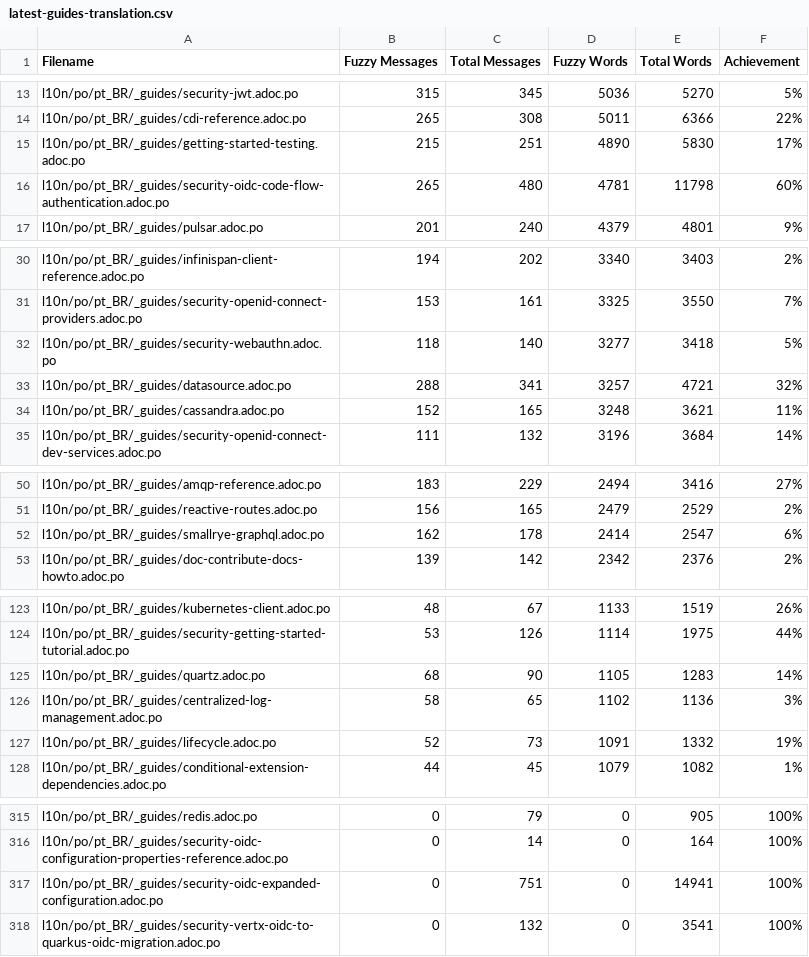
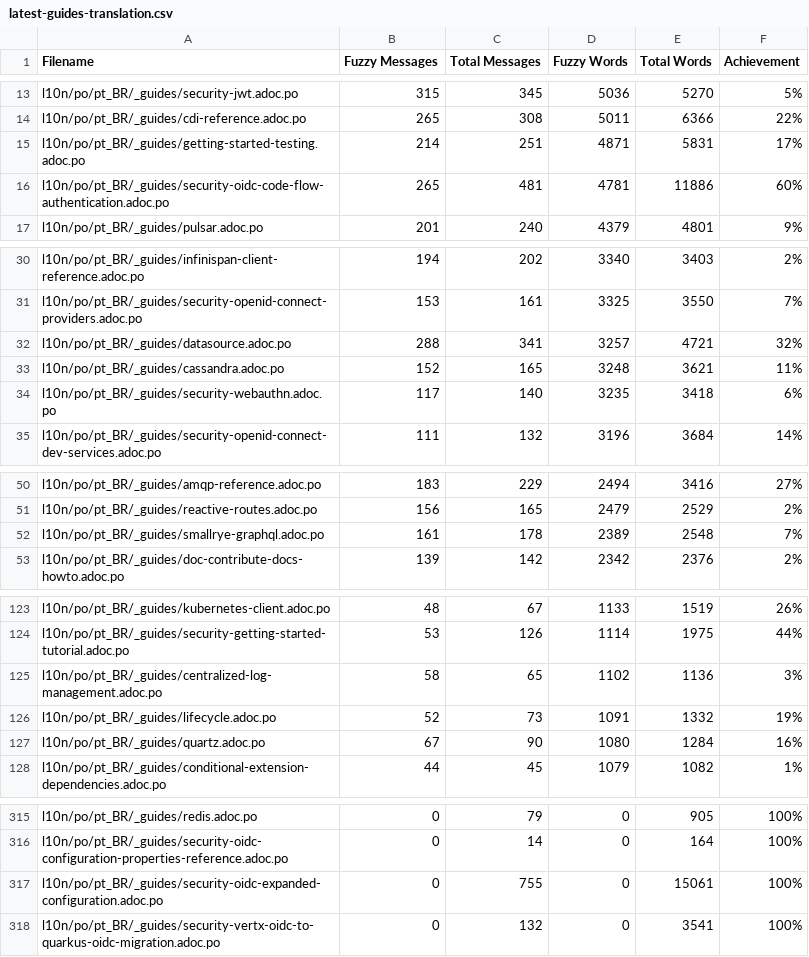
Before and after one commit to omatheusmesmo/pt.quarkus.io, a CSV file: l10n/stats/latest-guides-translation.csv, drawn as a sheet; only a part is shown, gaps mark what is left out; the diff covers the shown part only.

```diff
--- a/l10n/stats/latest-guides-translation.csv
+++ b/l10n/stats/latest-guides-translation.csv
@@ -14,4 +14,4 @@ l10n/po/pt_BR/_guides/security-jwt.adoc.po, 315, 345, 5036, 5270, 5%
 l10n/po/pt_BR/_guides/cdi-reference.adoc.po, 265, 308, 5011, 6366, 22%
-l10n/po/pt_BR/_guides/getting-started-testing.adoc.po, 215, 251, 4890, 5830, 17%
-l10n/po/pt_BR/_guides/security-oidc-code-flow-authentication.adoc.po, 265, 480, 4781, 11798, 60%
+l10n/po/pt_BR/_guides/getting-started-testing.adoc.po, 214, 251, 4871, 5831, 17%
+l10n/po/pt_BR/_guides/security-oidc-code-flow-authentication.adoc.po, 265, 481, 4781, 11886, 60%
 l10n/po/pt_BR/_guides/pulsar.adoc.po, 201, 240, 4379, 4801, 9%
@@ -31,5 +31,5 @@ l10n/po/pt_BR/_guides/infinispan-client-reference.adoc.po, 194, 202, 3340, 3403,
 l10n/po/pt_BR/_guides/security-openid-connect-providers.adoc.po, 153, 161, 3325, 3550, 7%
-l10n/po/pt_BR/_guides/security-webauthn.adoc.po, 118, 140, 3277, 3418, 5%
 l10n/po/pt_BR/_guides/datasource.adoc.po, 288, 341, 3257, 4721, 32%
 l10n/po/pt_BR/_guides/cassandra.adoc.po, 152, 165, 3248, 3621, 11%
+l10n/po/pt_BR/_guides/security-webauthn.adoc.po, 117, 140, 3235, 3418, 6%
 l10n/po/pt_BR/_guides/security-openid-connect-dev-services.adoc.po, 111, 132, 3196, 3684, 14%
@@ -51,3 +51,3 @@ l10n/po/pt_BR/_guides/amqp-reference.adoc.po, 183, 229, 2494, 3416, 27%
 l10n/po/pt_BR/_guides/reactive-routes.adoc.po, 156, 165, 2479, 2529, 2%
-l10n/po/pt_BR/_guides/smallrye-graphql.adoc.po, 162, 178, 2414, 2547, 6%
+l10n/po/pt_BR/_guides/smallrye-graphql.adoc.po, 161, 178, 2389, 2548, 7%
 l10n/po/pt_BR/_guides/doc-contribute-docs-howto.adoc.po, 139, 142, 2342, 2376, 2%
@@ -124,5 +124,5 @@ l10n/po/pt_BR/_guides/kubernetes-client.adoc.po, 48, 67, 1133, 1519, 26%
 l10n/po/pt_BR/_guides/security-getting-started-tutorial.adoc.po, 53, 126, 1114, 1975, 44%
-l10n/po/pt_BR/_guides/quartz.adoc.po, 68, 90, 1105, 1283, 14%
 l10n/po/pt_BR/_guides/centralized-log-management.adoc.po, 58, 65, 1102, 1136, 3%
 l10n/po/pt_BR/_guides/lifecycle.adoc.po, 52, 73, 1091, 1332, 19%
+l10n/po/pt_BR/_guides/quartz.adoc.po, 67, 90, 1080, 1284, 16%
 l10n/po/pt_BR/_guides/conditional-extension-dependencies.adoc.po, 44, 45, 1079, 1082, 1%
@@ -316,3 +316,3 @@ l10n/po/pt_BR/_guides/redis.adoc.po, 0, 79, 0, 905, 100%
 l10n/po/pt_BR/_guides/security-oidc-configuration-properties-reference.adoc.po, 0, 14, 0, 164, 100%
-l10n/po/pt_BR/_guides/security-oidc-expanded-configuration.adoc.po, 0, 751, 0, 14941, 100%
+l10n/po/pt_BR/_guides/security-oidc-expanded-configuration.adoc.po, 0, 755, 0, 15061, 100%
 l10n/po/pt_BR/_guides/security-vertx-oidc-to-quarkus-oidc-migration.adoc.po, 0, 132, 0, 3541, 100%
```
Also changed, not shown: 1 edited cell elsewhere in this file, l10n/stats/main-guides-translation.csv, l10n/stats/misc-translation.csv, 1 other file.
